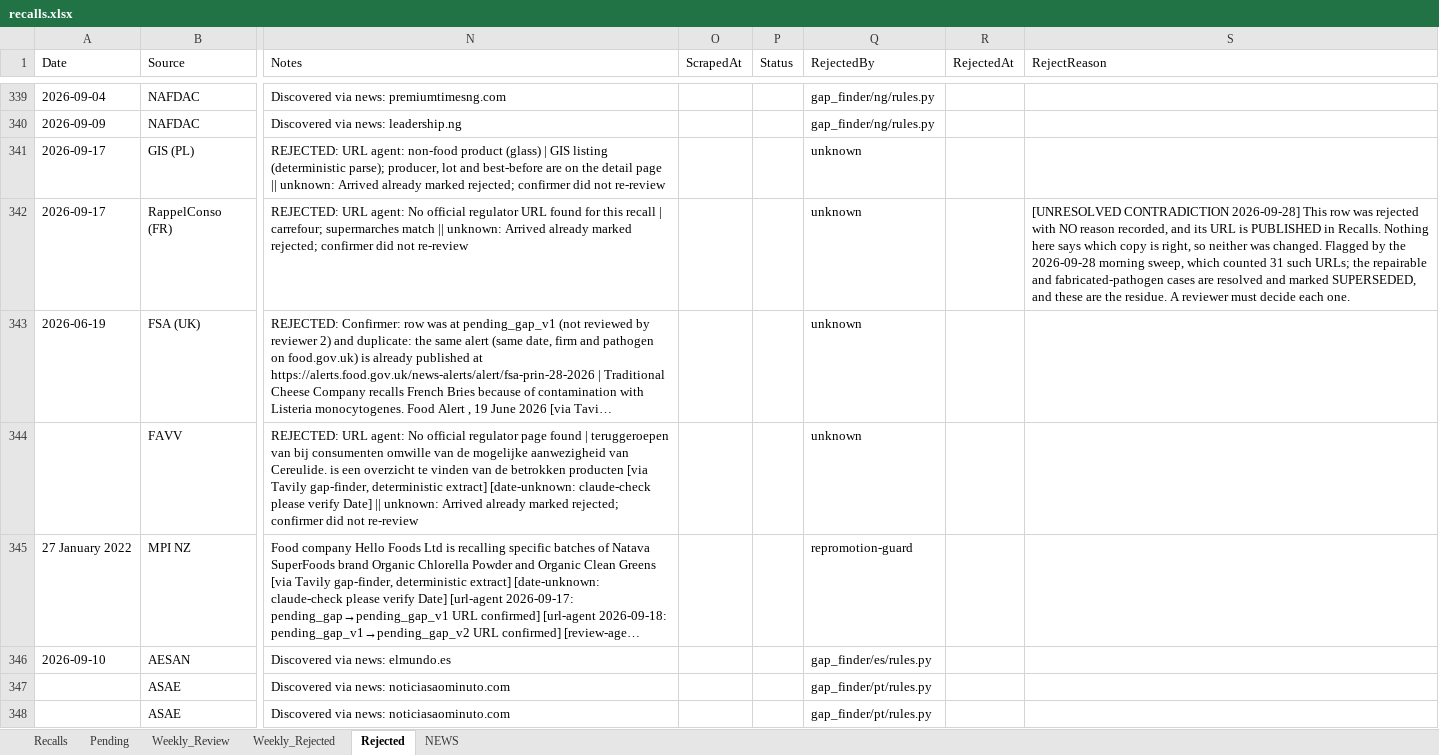
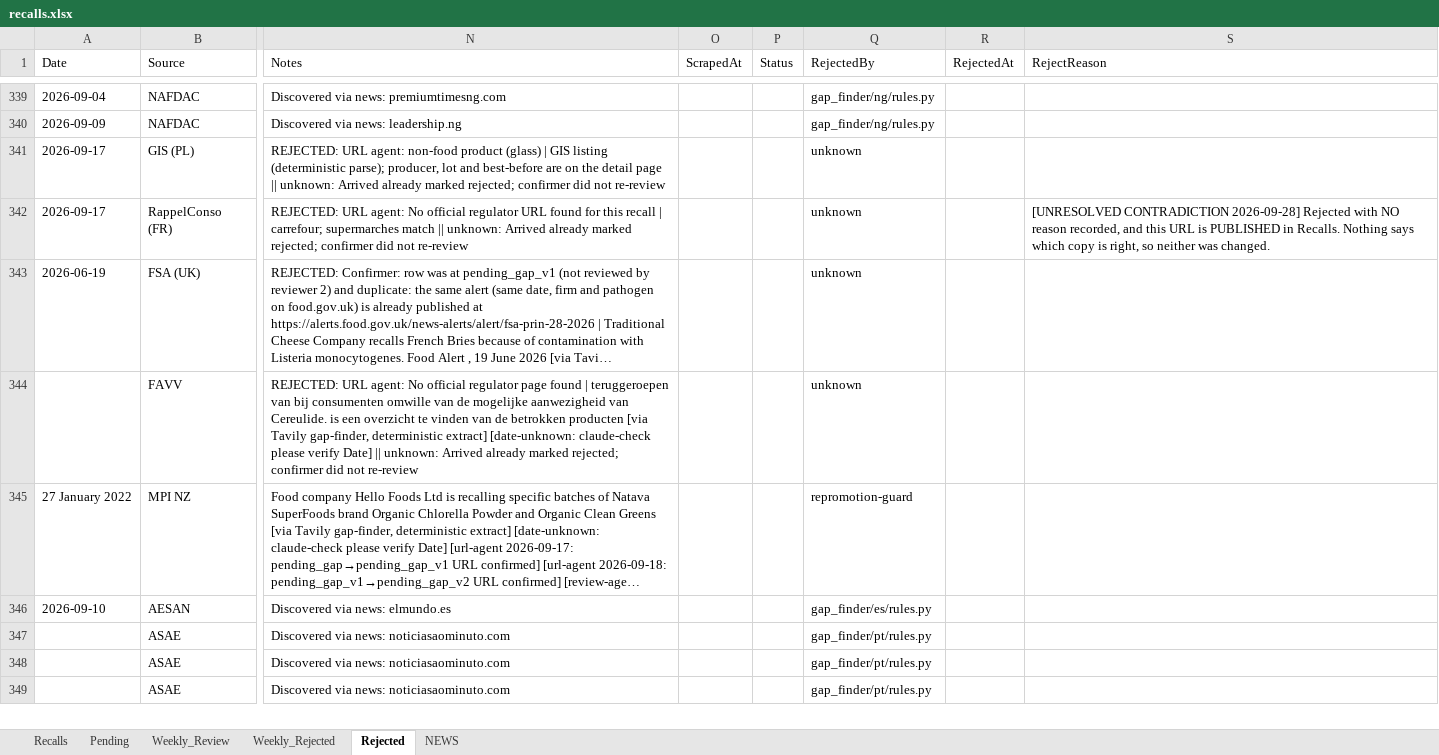
Before and after one commit to gstoforos/Food-Safety-Intelligence-System, an Excel workbook: docs/data/recalls.xlsx, sheet Rejected, drawn as a sheet; only a part is shown, gaps mark what is left out; the shorter side is filled out with more unchanged rows; long unchanged cells end in …; values as stored, in another font and other column widths than the file's, no borders; the diff covers the shown part only; the diff names each change by its address in the sheet, - before the commit and + after, or states it on an @@ line.

```diff
--- a/docs/data/recalls.xlsx (sheet Rejected)
+++ b/docs/data/recalls.xlsx (sheet Rejected)
-S342 (RejectReason): …CONTRADICTION 2026-09-28] This row was rejected with NO reason recorded, and its URL is PUBLISHED in Recalls. Nothing here says which copy is right, so neither was changed. Flagged by the 2026-09-28 morning sweep, which counted 31 such URLs; the repairable and fabricated-pathogen cases are resolved and marked SUPERSEDED, and these are the residue. A reviewer must decide each one.
+S342 (RejectReason): …CONTRADICTION 2026-09-28] Rejected with NO reason recorded, and this URL is PUBLISHED in Recalls. Nothing says which copy is right, so neither was changed.
```
Also changed, not shown: 8 edited cells elsewhere in this sheet, sheet NEWS, sheet Pending, sheet Weekly_Rejected.
